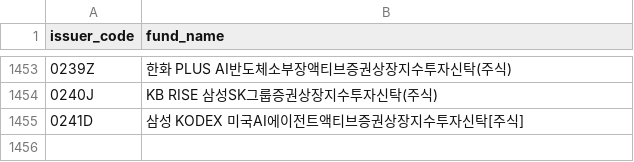
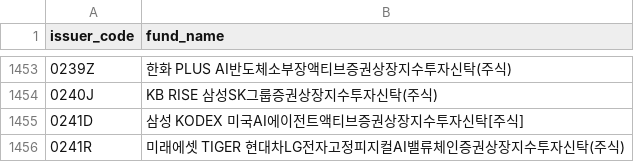
Before and after one commit to sungin-etf/NewETFKR, a CSV file: DB_KRXCode.csv, drawn as a sheet; only a part is shown, gaps mark what is left out; the diff names each change by its address in the sheet, - before the commit and + after, or states it on an @@ line.

```diff
--- a/DB_KRXCode.csv
+++ b/DB_KRXCode.csv
+row 1456: 0241R | 미래에셋 TIGER 현대차LG전자고정피지컬AI밸류체인증권상장지수투자신탁(주식)
```
